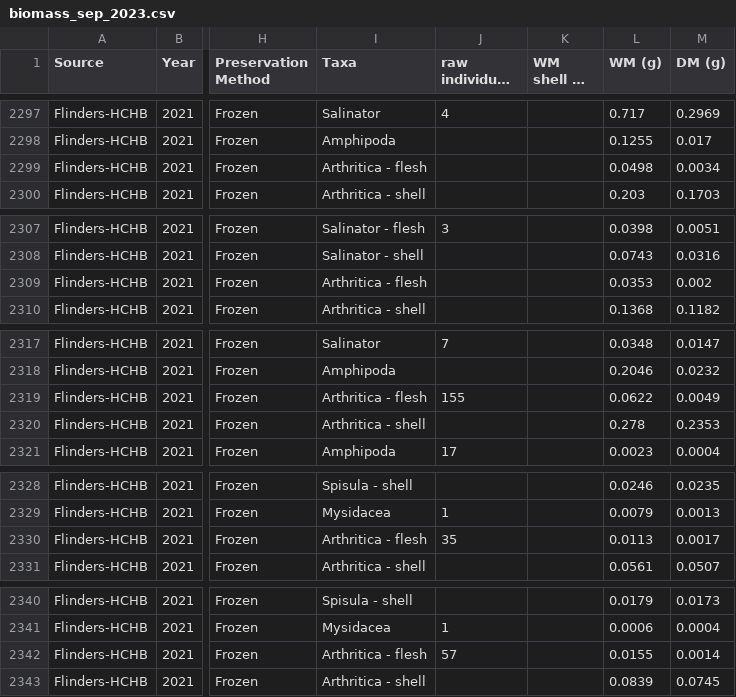
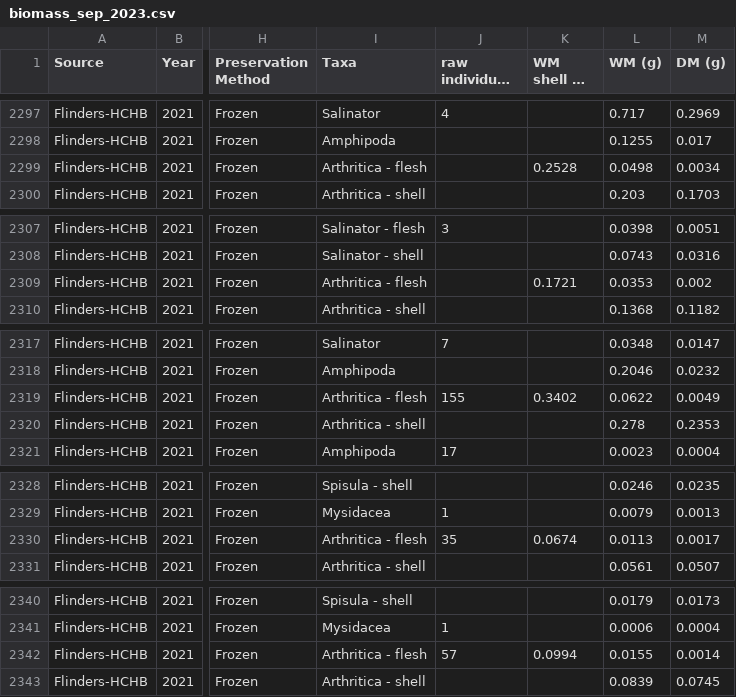
Before and after one commit to JoshNitschke/biomass_conversion, a CSV file: data/raw/biomass_sep_2023.csv, drawn as a sheet; only a part is shown, gaps mark what is left out; long unchanged cells end in …; the diff covers the shown part only; the diff names each change by its address in the sheet, - before the commit and + after, or states it on an @@ line.

Commit message:
added rmd's for conversions from wet mass with shell on

```diff
--- a/data/raw/biomass_sep_2023.csv
+++ b/data/raw/biomass_sep_2023.csv
-K2299 (WM shell on (g)): (empty)
+K2299 (WM shell on (g)): 0.2528
-K2309 (WM shell on (g)): (empty)
+K2309 (WM shell on (g)): 0.1721
-K2319 (WM shell on (g)): (empty)
+K2319 (WM shell on (g)): 0.3402
-K2330 (WM shell on (g)): (empty)
+K2330 (WM shell on (g)): 0.0674
-K2342 (WM shell on (g)): (empty)
+K2342 (WM shell on (g)): 0.0994
```
Also changed, not shown: 2 edited cells elsewhere in this file, data/processed/biomass_data_cleannames.csv, 30 other files.
